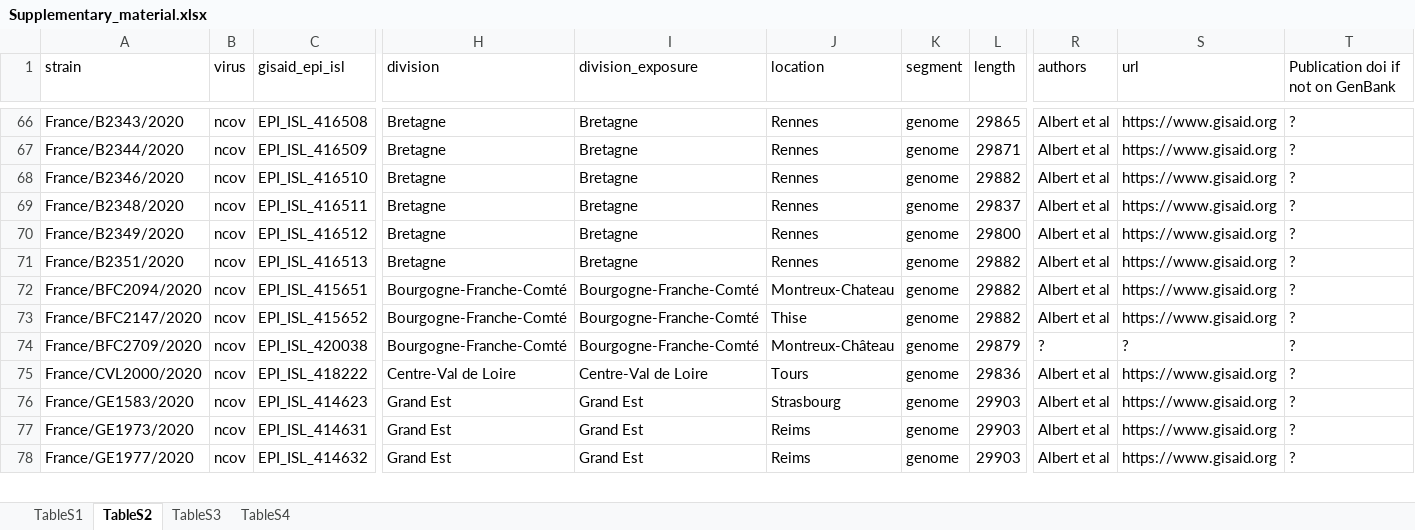
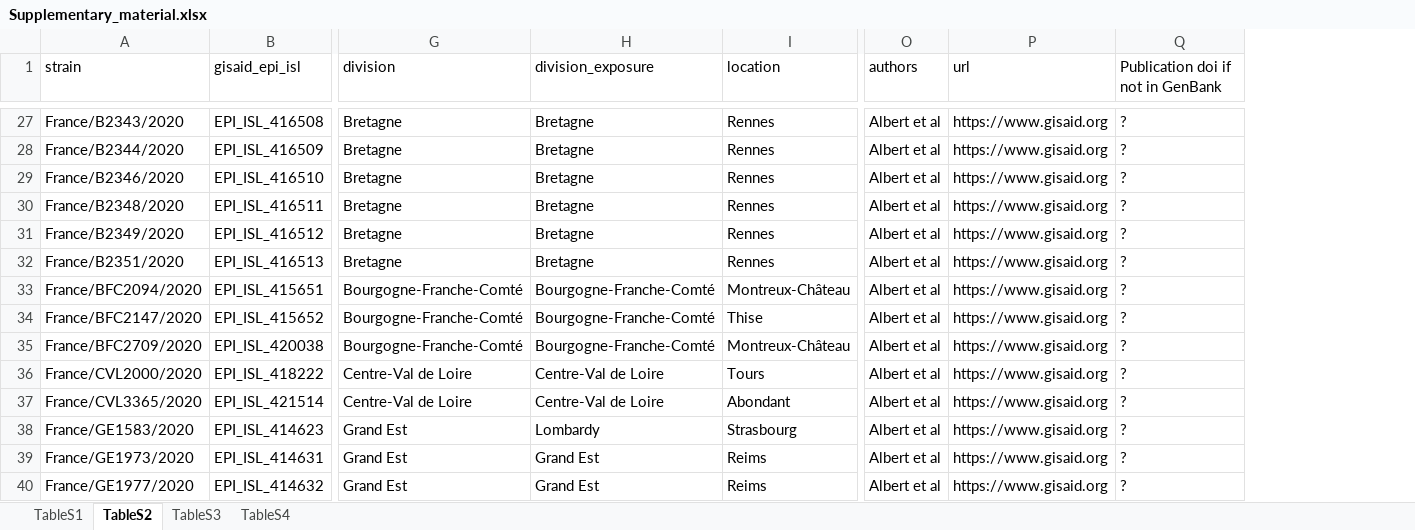
Before and after one commit to Simon-LoriereLab/SARS-CoV-2-France, an Excel workbook: Supplementary_material.xlsx, sheet TableS2, drawn as a sheet; only a part is shown, gaps mark what is left out; values as stored, in another font and other column widths than the file's, no cell formats; removed rows and columns are numbered as before the commit, all else as after; rows hold the shown columns only; the diff covers the shown part only; the diff names each change by its address in the sheet, - before the commit and + after, or states it on an @@ line.

Commit message:
Add files via upload

```diff
--- a/Supplementary_material.xlsx (sheet TableS2)
+++ b/Supplementary_material.xlsx (sheet TableS2)
-column B (virus), rows 66-78: all ncov
-column K (segment), rows 66-78: all genome
-column L (length), rows 66-78: 29865 | 29871 | 29882 | 29837 | 29800 | 29882 | 29882 | 29882 | 29879 | 29836 | 29903 | 29903 | 29903
-Q1: Publication doi if not on GenBank
+Q1: Publication doi if not in GenBank
-I33 (location): Montreux-Chateau
+I33 (location): Montreux-Château
-O35 (authors): ?
+O35 (authors): Albert et al
-P35 (url): ?
+P35 (url): https://www.gisaid.org
+row 37: France/CVL3365/2020 | EPI_ISL_421514 | Centre-Val de Loire | Centre-Val de Loire | Abondant | Albert et al | https://www.gisaid.org | ?
-H38 (division_exposure): Grand Est
+H38 (division_exposure): Lombardy
```
Also changed, not shown: 1 removed row, 117 moved rows and 78 edited cells elsewhere in this sheet, cell formats.
